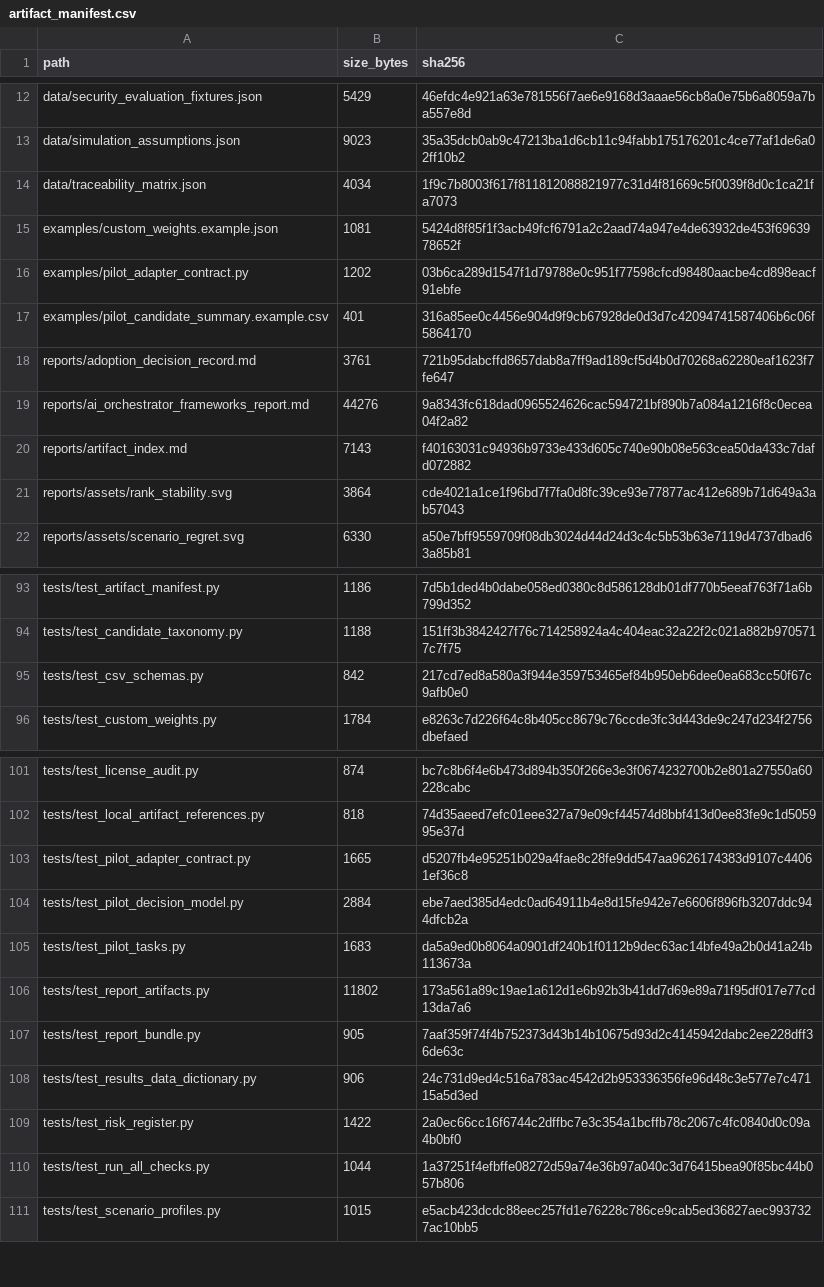
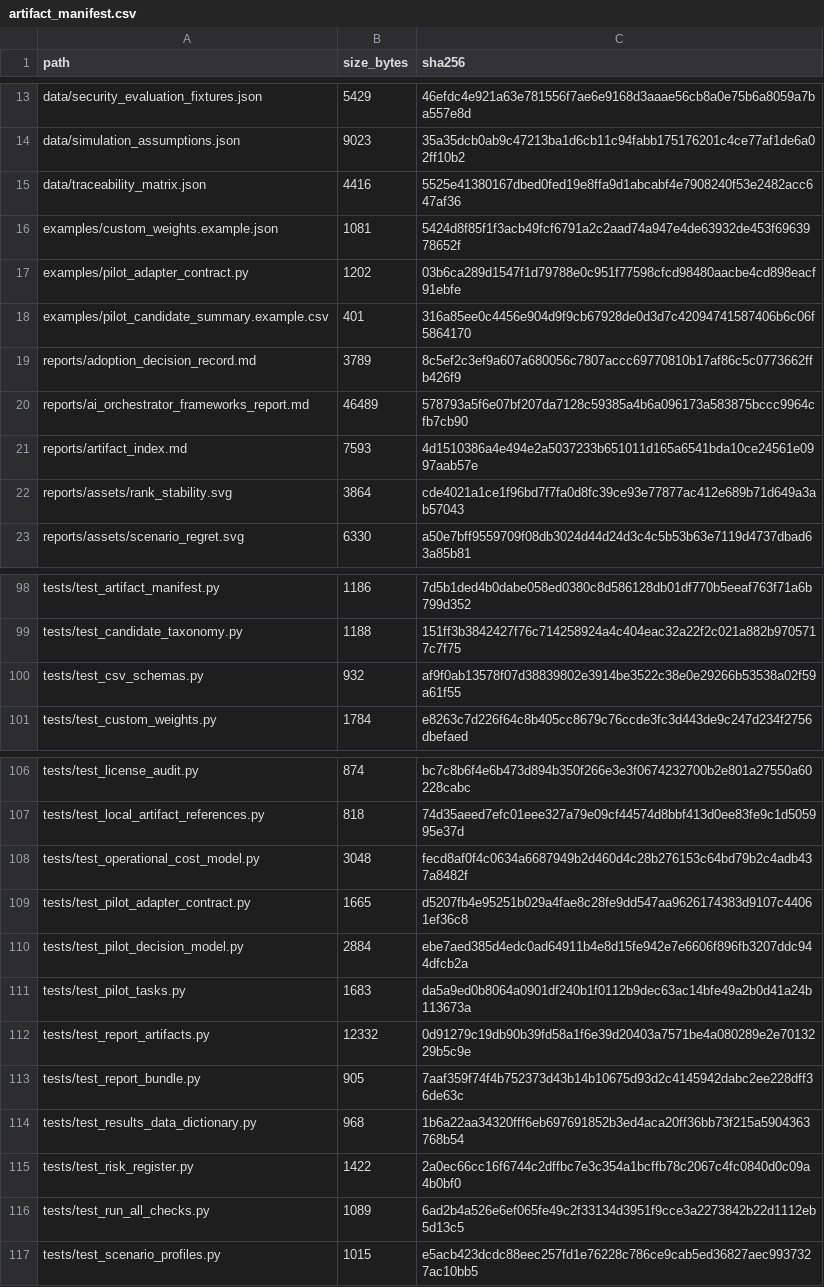
Before and after one commit to gvillarroel/sdlc, a CSV file: results/artifact_manifest.csv, drawn as a sheet; only a part is shown, gaps mark what is left out; the diff covers the shown part only.

```diff
--- a/results/artifact_manifest.csv
+++ b/results/artifact_manifest.csv
@@ -13,3 +14,3 @@ data/security_evaluation_fixtures.json,5429,46efdc4e921a63e781556f7ae6e9168d3aaa
 data/simulation_assumptions.json,9023,35a35dcb0ab9c47213ba1d6cb11c94fabb175176201c4ce77af1de6a02ff10b2
-data/traceability_matrix.json,4034,1f9c7b8003f617f811812088821977c31d4f81669c5f0039f8d0c1ca21fa7073
+data/traceability_matrix.json,4416,5525e41380167dbed0fed19e8ffa9d1abcabf4e7908240f53e2482acc647af36
 examples/custom_weights.example.json,1081,5424d8f85f1f3acb49fcf6791a2c2aad74a947e4de63932de453f6963978652f
@@ -17,5 +18,5 @@ examples/pilot_adapter_contract.py,1202,03b6ca289d1547f1d79788e0c951f77598cfcd98
 examples/pilot_candidate_summary.example.csv,401,316a85ee0c4456e904d9f9cb67928de0d3d7c42094741587406b6c06f5864170
-reports/adoption_decision_record.md,3761,721b95dabcffd8657dab8a7ff9ad189cf5d4b0d70268a62280eaf1623f7fe647
-reports/ai_orchestrator_frameworks_report.md,44276,9a8343fc618dad0965524626cac594721bf890b7a084a1216f8c0ecea04f2a82
-reports/artifact_index.md,7143,f40163031c94936b9733e433d605c740e90b08e563cea50da433c7dafd072882
+reports/adoption_decision_record.md,3789,8c5ef2c3ef9a607a680056c7807accc69770810b17af86c5c0773662ffb426f9
+reports/ai_orchestrator_frameworks_report.md,46489,578793a5f6e07bf207da7128c59385a4b6a096173a583875bccc9964cfb7cb90
+reports/artifact_index.md,7593,4d1510386a4e494e2a5037233b651011d165a6541bda10ce24561e0997aab57e
 reports/assets/rank_stability.svg,3864,cde4021a1ce1f96bd7f7fa0d8fc39ce93e77877ac412e689b71d649a3ab57043
@@ -94,3 +99,3 @@ tests/test_artifact_manifest.py,1186,7d5b1ded4b0dabe058ed0380c8d586128db01df770b
 tests/test_candidate_taxonomy.py,1188,151ff3b3842427f76c714258924a4c404eac32a22f2c021a882b9705717c7f75
-tests/test_csv_schemas.py,842,217cd7ed8a580a3f944e359753465ef84b950eb6dee0ea683cc50f67c9afb0e0
+tests/test_csv_schemas.py,932,af9f0ab13578f07d38839802e3914be3522c38e0e29266b53538a02f59a61f55
 tests/test_custom_weights.py,1784,e8263c7d226f64c8b405cc8679c76ccde3fc3d443de9c247d234f2756dbefaed
@@ -102,2 +107,3 @@ tests/test_license_audit.py,874,bc7c8b6f4e6b473d894b350f266e3e3f0674232700b2e801
 tests/test_local_artifact_references.py,818,74d35aeed7efc01eee327a79e09cf44574d8bbf413d0ee83fe9c1d505995e37d
+tests/test_operational_cost_model.py,3048,fecd8af0f4c0634a6687949b2d460d4c28b276153c64bd79b2c4adb437a8482f
 tests/test_pilot_adapter_contract.py,1665,d5207fb4e95251b029a4fae8c28fe9dd547aa9626174383d9107c44061ef36c8
@@ -105,7 +111,7 @@ tests/test_pilot_decision_model.py,2884,ebe7aed385d4edc0ad64911b4e8d15fe942e7e66
 tests/test_pilot_tasks.py,1683,da5a9ed0b8064a0901df240b1f0112b9dec63ac14bfe49a2b0d41a24b113673a
-tests/test_report_artifacts.py,11802,173a561a89c19ae1a612d1e6b92b3b41dd7d69e89a71f95df017e77cd13da7a6
+tests/test_report_artifacts.py,12332,0d91279c19db90b39fd58a1f6e39d20403a7571be4a080289e2e7013229b5c9e
 tests/test_report_bundle.py,905,7aaf359f74f4b752373d43b14b10675d93d2c4145942dabc2ee228dff36de63c
-tests/test_results_data_dictionary.py,906,24c731d9ed4c516a783ac4542d2b953336356fe96d48c3e577e7c47115a5d3ed
+tests/test_results_data_dictionary.py,968,1b6a22aa34320fff6eb697691852b3ed4aca20ff36bb73f215a5904363768b54
 tests/test_risk_register.py,1422,2a0ec66cc16f6744c2dffbc7e3c354a1bcffb78c2067c4fc0840d0c09a4b0bf0
-tests/test_run_all_checks.py,1044,1a37251f4efbffe08272d59a74e36b97a040c3d76415bea90f85bc44b057b806
+tests/test_run_all_checks.py,1089,6ad2b4a526e6ef065fe49c2f33134d3951f9cce3a2273842b22d1112eb5d13c5
 tests/test_scenario_profiles.py,1015,e5acb423dcdc88eec257fd1e76228c786ce9cab5ed36827aec9937327ac10bb5
```
Also changed, not shown: 5 added rows and 28 edited cells elsewhere in this file, results/csv_schema_check.csv, results/local_artifact_reference_check.csv, 26 other files.
